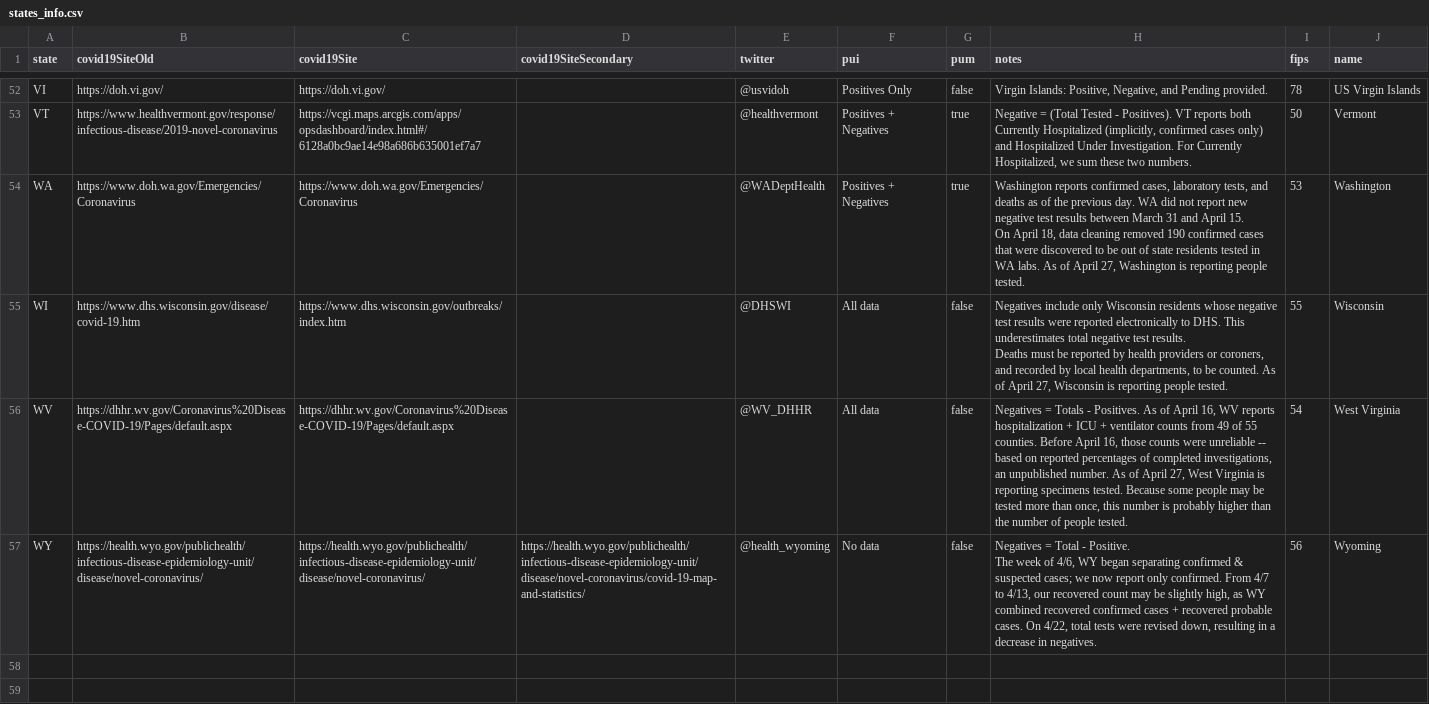
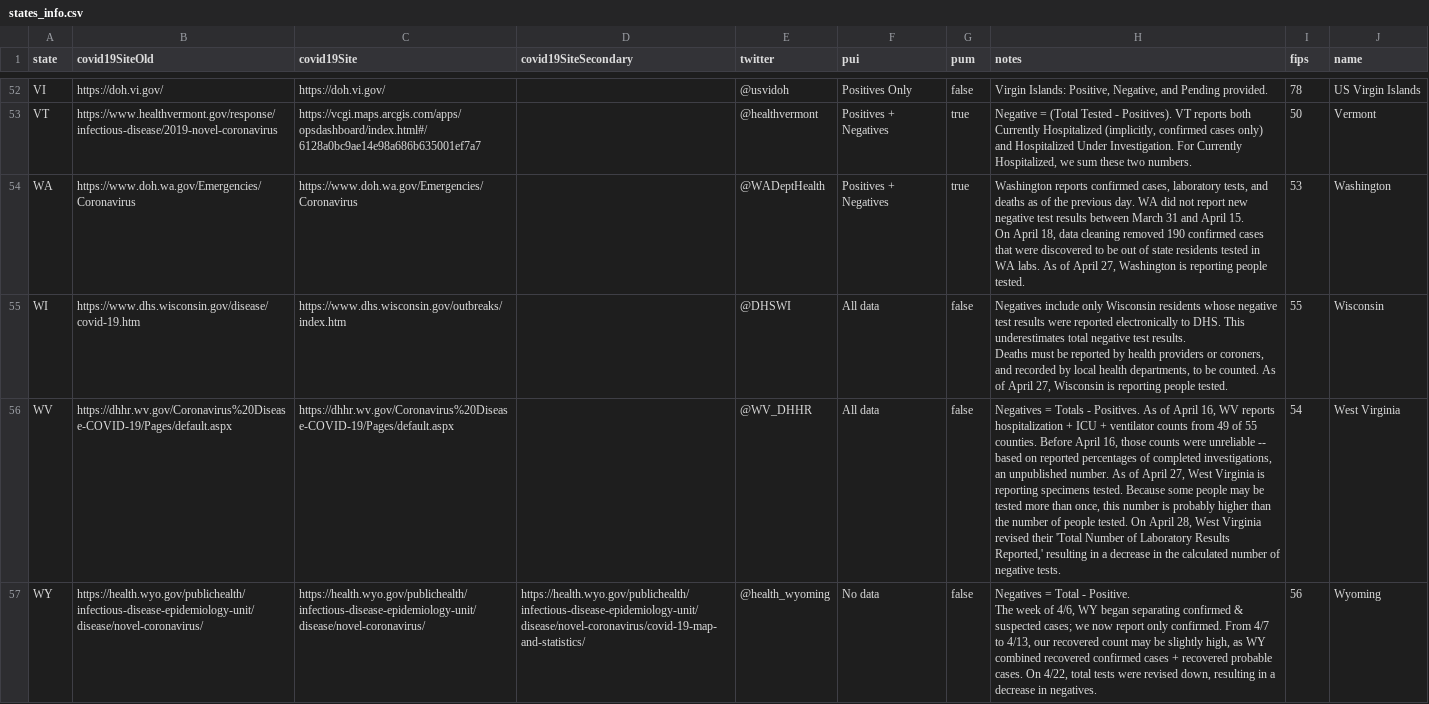
Before and after one commit to thoo/covid-tracking-data, a CSV file: data/states_info.csv, drawn as a sheet; only a part is shown, gaps mark what is left out; the diff names each change by its address in the sheet, - before the commit and + after, or states it on an @@ line.

```diff
--- a/data/states_info.csv
+++ b/data/states_info.csv
-H56 (notes): …people tested.
+H56 (notes): …people tested. On April 28, West Virginia revised their 'Total Number of Laboratory Results Reported,' resulting in a decrease in the calculated number of negative tests.
```
Also changed, not shown: data/states_daily_4pm_et.csv, data/us_daily.csv.
